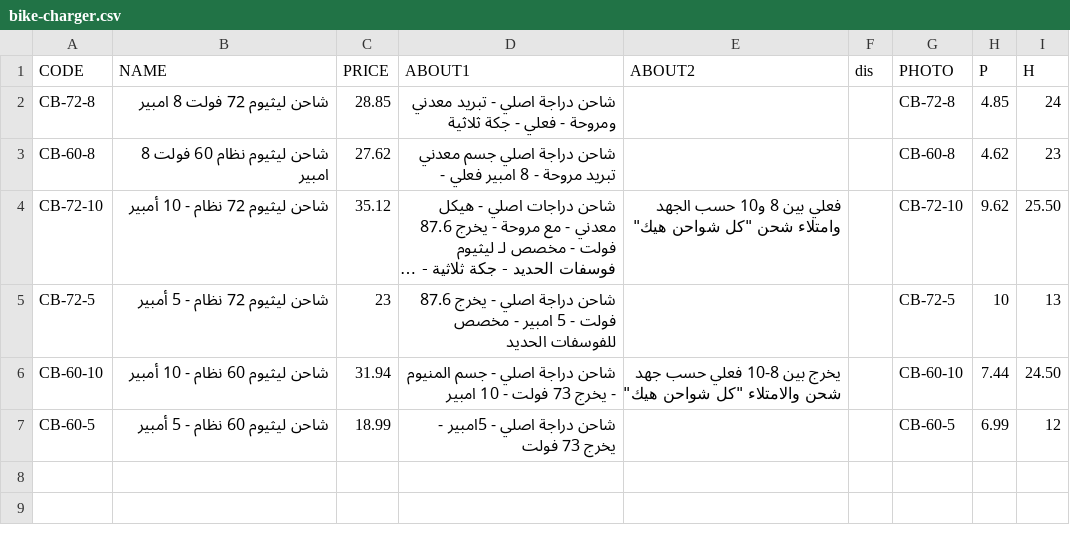
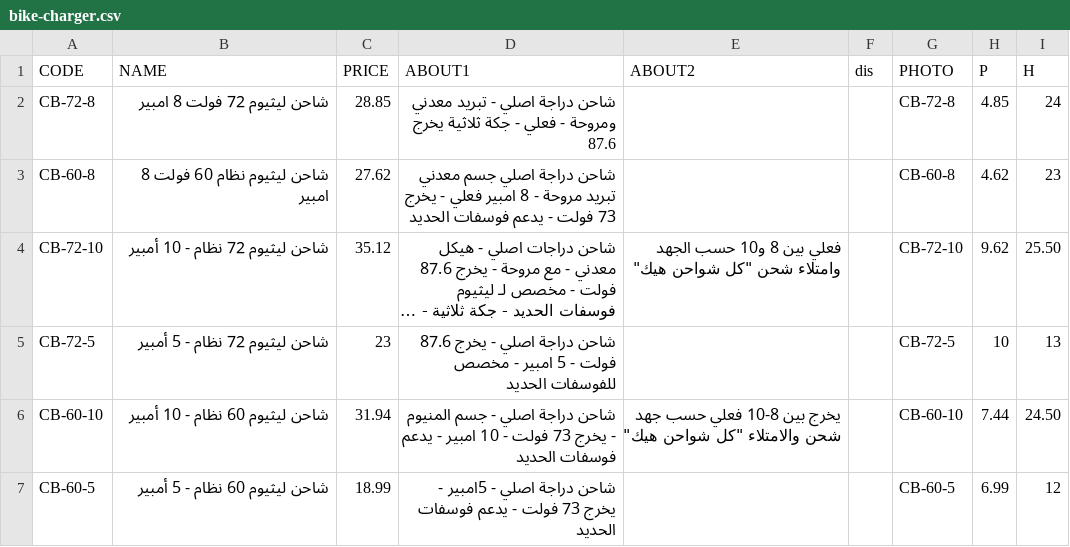
Before and after one commit to website888sy/HJY, a CSV file: data-csv/bike-charger.csv, drawn as a sheet; long unchanged cells end in …; the diff names each change by its address in the sheet, - before the commit and + after, or states it on an @@ line.

Commit message:
تحديث المنتجات: bike-charger.csv

```diff
--- a/data-csv/bike-charger.csv
+++ b/data-csv/bike-charger.csv
-D2 (ABOUT1): …جكة ثلاثية
+D2 (ABOUT1): …جكة ثلاثية يخرج 87.6
-D3 (ABOUT1): …فعلي -
+D3 (ABOUT1): …فعلي - يخرج 73 فولت - يدعم فوسفات الحديد
-D6 (ABOUT1): …10 امبير
+D6 (ABOUT1): …10 امبير - يدعم فوسفات الحديد
-D7 (ABOUT1): …73 فولت
+D7 (ABOUT1): …73 فولت - يدعم فوسفات الحديد
```
